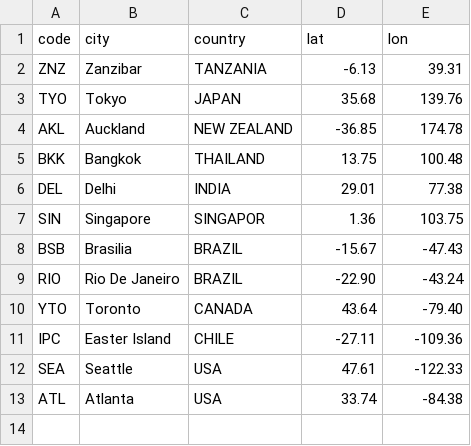
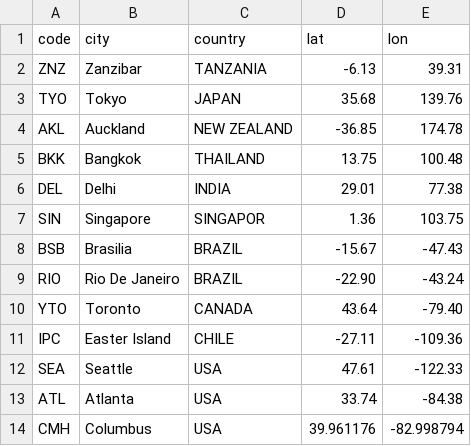
Before and after one commit to rtoddf/d3-bliss, a CSV file: data/cities.csv, drawn as a sheet; the diff names each change by its address in the sheet, - before the commit and + after, or states it on an @@ line.

```diff
--- a/data/cities.csv
+++ b/data/cities.csv
+row 14: CMH | Columbus | USA | 39.961176 | -82.998794
```
Also changed, not shown: samples/data/cities.csv, 2 other files.
